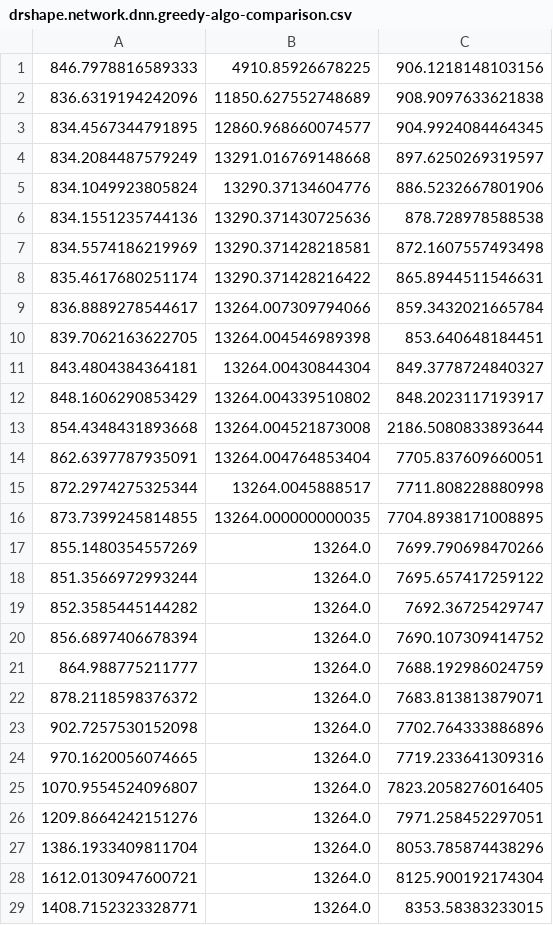
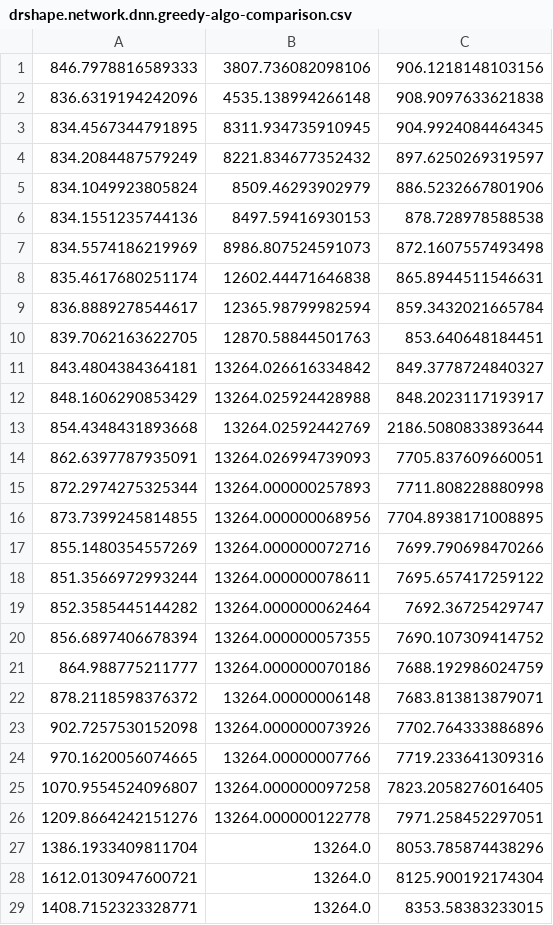
Before and after one commit to nikwolfe7/iclr2016, a CSV file: drshape.network.dnn.greedy-algo-comparison.csv, drawn as a sheet; only a part is shown; the diff covers the shown part only.

```diff
--- a/drshape.network.dnn.greedy-algo-comparison.csv
+++ b/drshape.network.dnn.greedy-algo-comparison.csv
@@ -1,27 +1,27 @@
-846.7978816589333,4910.85926678225,906.1218148103156
-836.6319194242096,11850.627552748689,908.9097633621838
-834.4567344791895,12860.968660074577,904.9924084464345
-834.2084487579249,13291.016769148668,897.6250269319597
-834.1049923805824,13290.37134604776,886.5232667801906
-834.1551235744136,13290.371430725636,878.728978588538
-834.5574186219969,13290.371428218581,872.1607557493498
-835.4617680251174,13290.371428216422,865.8944511546631
-836.8889278544617,13264.007309794066,859.3432021665784
-839.7062163622705,13264.004546989398,853.640648184451
-843.4804384364181,13264.00430844304,849.3778724840327
-848.1606290853429,13264.004339510802,848.2023117193917
-854.4348431893668,13264.004521873008,2186.5080833893644
-862.6397787935091,13264.004764853404,7705.837609660051
-872.2974275325344,13264.0045888517,7711.808228880998
-873.7399245814855,13264.000000000035,7704.8938171008895
-855.1480354557269,13264.0,7699.790698470266
-851.3566972993244,13264.0,7695.657417259122
-852.3585445144282,13264.0,7692.36725429747
-856.6897406678394,13264.0,7690.107309414752
-864.988775211777,13264.0,7688.192986024759
-878.2118598376372,13264.0,7683.813813879071
-902.7257530152098,13264.0,7702.764333886896
-970.1620056074665,13264.0,7719.233641309316
-1070.9554524096807,13264.0,7823.2058276016405
-1209.8664242151276,13264.0,7971.258452297051
+846.7978816589333,3807.736082098106,906.1218148103156
+836.6319194242096,4535.138994266148,908.9097633621838
+834.4567344791895,8311.934735910945,904.9924084464345
+834.2084487579249,8221.834677352432,897.6250269319597
+834.1049923805824,8509.46293902979,886.5232667801906
+834.1551235744136,8497.59416930153,878.728978588538
+834.5574186219969,8986.807524591073,872.1607557493498
+835.4617680251174,12602.44471646838,865.8944511546631
+836.8889278544617,12365.98799982594,859.3432021665784
+839.7062163622705,12870.58844501763,853.640648184451
+843.4804384364181,13264.026616334842,849.3778724840327
+848.1606290853429,13264.025924428988,848.2023117193917
+854.4348431893668,13264.02592442769,2186.5080833893644
+862.6397787935091,13264.026994739093,7705.837609660051
+872.2974275325344,13264.000000257893,7711.808228880998
+873.7399245814855,13264.000000068956,7704.8938171008895
+855.1480354557269,13264.000000072716,7699.790698470266
+851.3566972993244,13264.000000078611,7695.657417259122
+852.3585445144282,13264.000000062464,7692.36725429747
+856.6897406678394,13264.000000057355,7690.107309414752
+864.988775211777,13264.000000070186,7688.192986024759
+878.2118598376372,13264.00000006148,7683.813813879071
+902.7257530152098,13264.000000073926,7702.764333886896
+970.1620056074665,13264.00000007766,7719.233641309316
+1070.9554524096807,13264.000000097258,7823.2058276016405
+1209.8664242151276,13264.000000122778,7971.258452297051
 1386.1933409811704,13264.0,8053.785874438296
```
Also changed, not shown: 15 edited cells elsewhere in this file, circle.network.dnn.greedy-algo-comparison.csv, cos.big.network.dnn.greedy-algo-comparison.csv, 53 other files.
